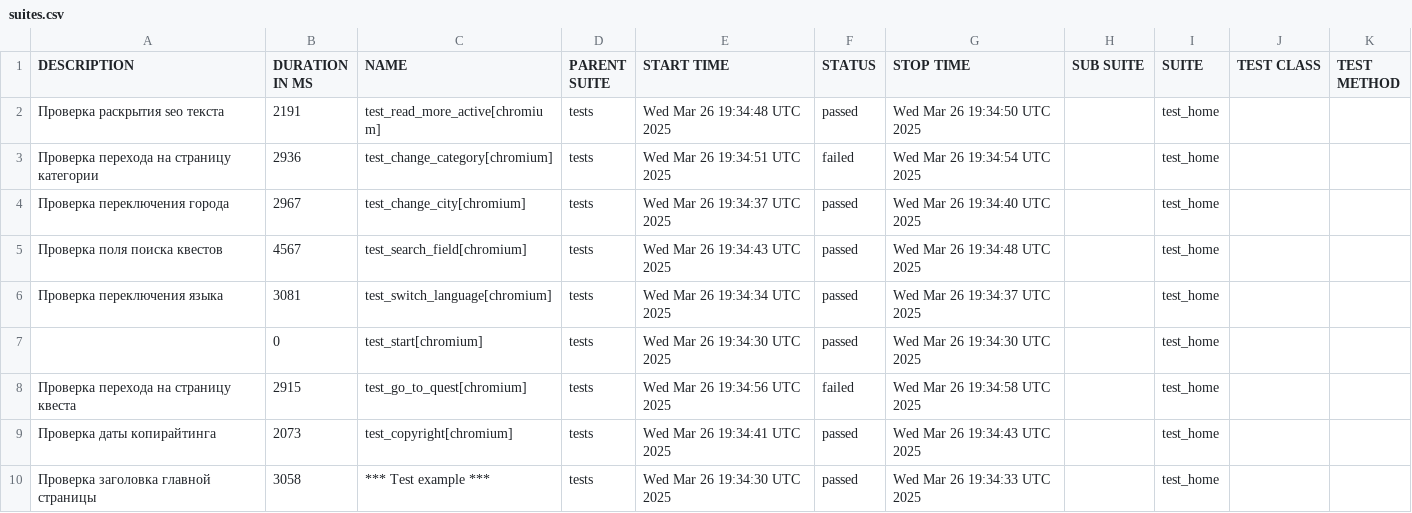
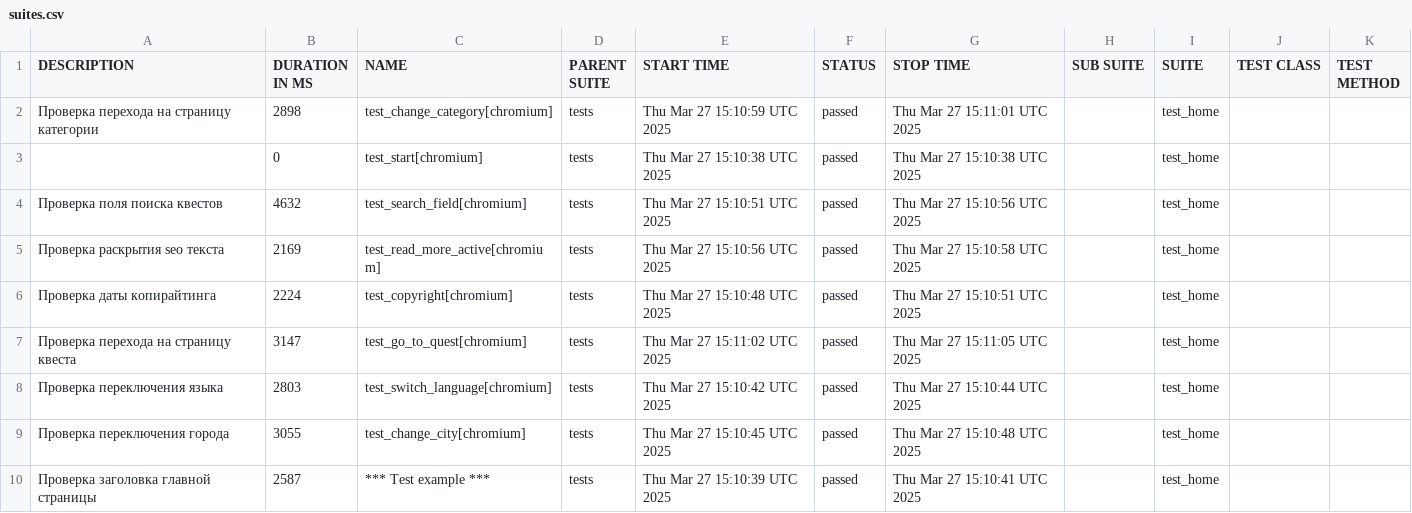
Before and after one commit to devrdtab/pwpqroom, a CSV file: data/suites.csv, drawn as a sheet.

```diff
--- a/data/suites.csv
+++ b/data/suites.csv
@@ -1,10 +1,10 @@
 "DESCRIPTION","DURATION IN MS","NAME","PARENT SUITE","START TIME","STATUS","STOP TIME","SUB SUITE","SUITE","TEST CLASS","TEST METHOD"
-"Проверка раскрытия seo текста","2191","test_read_more_active[chromium]","tests","Wed Mar 26 19:34:48 UTC 2025","passed","Wed Mar 26 19:34:50 UTC 2025","","test_home","",""
-"Проверка перехода на страницу категории","2936","test_change_category[chromium]","tests","Wed Mar 26 19:34:51 UTC 2025","failed","Wed Mar 26 19:34:54 UTC 2025","","test_home","",""
-"Проверка переключения города","2967","test_change_city[chromium]","tests","Wed Mar 26 19:34:37 UTC 2025","passed","Wed Mar 26 19:34:40 UTC 2025","","test_home","",""
-"Проверка поля поиска квестов","4567","test_search_field[chromium]","tests","Wed Mar 26 19:34:43 UTC 2025","passed","Wed Mar 26 19:34:48 UTC 2025","","test_home","",""
-"Проверка переключения языка","3081","test_switch_language[chromium]","tests","Wed Mar 26 19:34:34 UTC 2025","passed","Wed Mar 26 19:34:37 UTC 2025","","test_home","",""
-"","0","test_start[chromium]","tests","Wed Mar 26 19:34:30 UTC 2025","passed","Wed Mar 26 19:34:30 UTC 2025","","test_home","",""
-"Проверка перехода на страницу квеста","2915","test_go_to_quest[chromium]","tests","Wed Mar 26 19:34:56 UTC 2025","failed","Wed Mar 26 19:34:58 UTC 2025","","test_home","",""
-"Проверка даты копирайтинга","2073","test_copyright[chromium]","tests","Wed Mar 26 19:34:41 UTC 2025","passed","Wed Mar 26 19:34:43 UTC 2025","","test_home","",""
-"Проверка заголовка главной страницы","3058","*** Test example ***","tests","Wed Mar 26 19:34:30 UTC 2025","passed","Wed Mar 26 19:34:33 UTC 2025","","test_home","",""
+"Проверка перехода на страницу категории","2898","test_change_category[chromium]","tests","Thu Mar 27 15:10:59 UTC 2025","passed","Thu Mar 27 15:11:01 UTC 2025","","test_home","",""
+"","0","test_start[chromium]","tests","Thu Mar 27 15:10:38 UTC 2025","passed","Thu Mar 27 15:10:38 UTC 2025","","test_home","",""
+"Проверка поля поиска квестов","4632","test_search_field[chromium]","tests","Thu Mar 27 15:10:51 UTC 2025","passed","Thu Mar 27 15:10:56 UTC 2025","","test_home","",""
+"Проверка раскрытия seo текста","2169","test_read_more_active[chromium]","tests","Thu Mar 27 15:10:56 UTC 2025","passed","Thu Mar 27 15:10:58 UTC 2025","","test_home","",""
+"Проверка даты копирайтинга","2224","test_copyright[chromium]","tests","Thu Mar 27 15:10:48 UTC 2025","passed","Thu Mar 27 15:10:51 UTC 2025","","test_home","",""
+"Проверка перехода на страницу квеста","3147","test_go_to_quest[chromium]","tests","Thu Mar 27 15:11:02 UTC 2025","passed","Thu Mar 27 15:11:05 UTC 2025","","test_home","",""
+"Проверка переключения языка","2803","test_switch_language[chromium]","tests","Thu Mar 27 15:10:42 UTC 2025","passed","Thu Mar 27 15:10:44 UTC 2025","","test_home","",""
+"Проверка переключения города","3055","test_change_city[chromium]","tests","Thu Mar 27 15:10:45 UTC 2025","passed","Thu Mar 27 15:10:48 UTC 2025","","test_home","",""
+"Проверка заголовка главной страницы","2587","*** Test example ***","tests","Thu Mar 27 15:10:39 UTC 2025","passed","Thu Mar 27 15:10:41 UTC 2025","","test_home","",""
```
Also changed, not shown: 37 other files.
